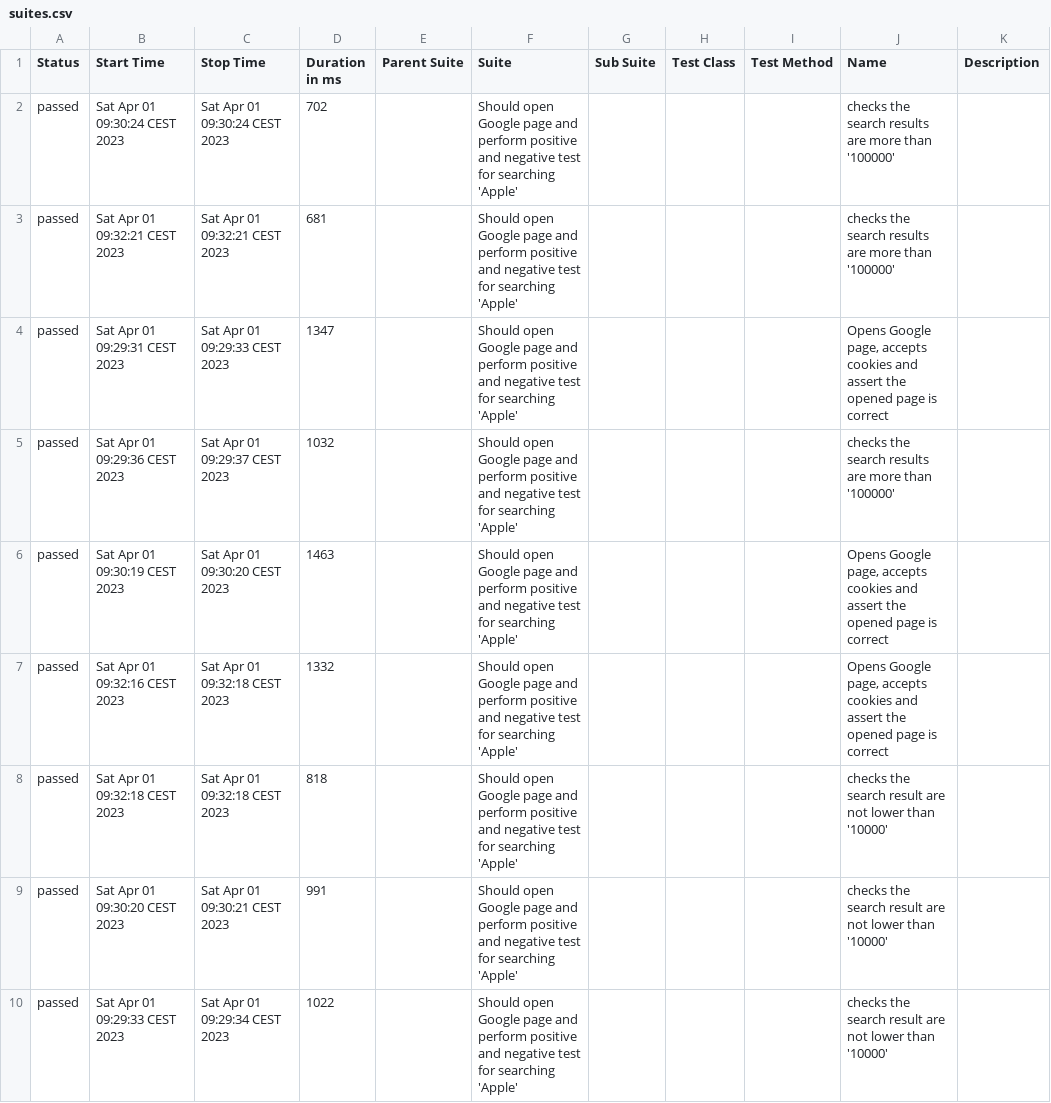
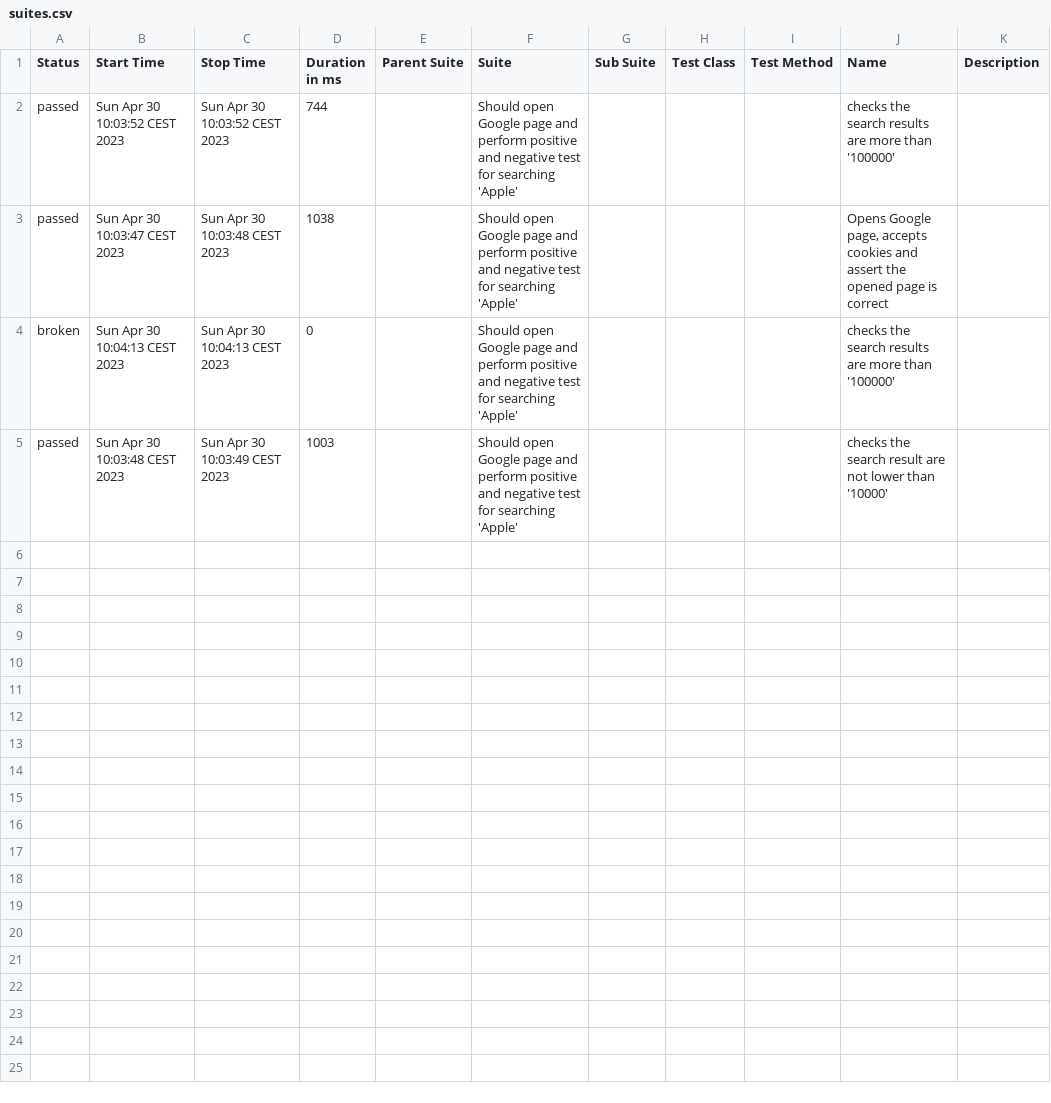
Before and after one commit to Valiantsin2021/General_Software, a CSV file: allure-report/data/suites.csv, drawn as a sheet.

```diff
--- a/allure-report/data/suites.csv
+++ b/allure-report/data/suites.csv
@@ -1,10 +1,5 @@
 "Status","Start Time","Stop Time","Duration in ms","Parent Suite","Suite","Sub Suite","Test Class","Test Method","Name","Description"
-"passed","Sat Apr 01 09:30:24 CEST 2023","Sat Apr 01 09:30:24 CEST 2023","702","","Should open Google page and perform positive and negative test for searching 'Apple'","","","","checks the search results are more than '100000'",""
-"passed","Sat Apr 01 09:32:21 CEST 2023","Sat Apr 01 09:32:21 CEST 2023","681","","Should open Google page and perform positive and negative test for searching 'Apple'","","","","checks the search results are more than '100000'",""
-"passed","Sat Apr 01 09:29:31 CEST 2023","Sat Apr 01 09:29:33 CEST 2023","1347","","Should open Google page and perform positive and negative test for searching 'Apple'","","","","Opens Google page, accepts cookies and assert the opened page is correct",""
-"passed","Sat Apr 01 09:29:36 CEST 2023","Sat Apr 01 09:29:37 CEST 2023","1032","","Should open Google page and perform positive and negative test for searching 'Apple'","","","","checks the search results are more than '100000'",""
-"passed","Sat Apr 01 09:30:19 CEST 2023","Sat Apr 01 09:30:20 CEST 2023","1463","","Should open Google page and perform positive and negative test for searching 'Apple'","","","","Opens Google page, accepts cookies and assert the opened page is correct",""
-"passed","Sat Apr 01 09:32:16 CEST 2023","Sat Apr 01 09:32:18 CEST 2023","1332","","Should open Google page and perform positive and negative test for searching 'Apple'","","","","Opens Google page, accepts cookies and assert the opened page is correct",""
-"passed","Sat Apr 01 09:32:18 CEST 2023","Sat Apr 01 09:32:18 CEST 2023","818","","Should open Google page and perform positive and negative test for searching 'Apple'","","","","checks the search result are not lower than '10000'",""
-"passed","Sat Apr 01 09:30:20 CEST 2023","Sat Apr 01 09:30:21 CEST 2023","991","","Should open Google page and perform positive and negative test for searching 'Apple'","","","","checks the search result are not lower than '10000'",""
-"passed","Sat Apr 01 09:29:33 CEST 2023","Sat Apr 01 09:29:34 CEST 2023","1022","","Should open Google page and perform positive and negative test for searching 'Apple'","","","","checks the search result are not lower than '10000'",""
+"passed","Sun Apr 30 10:03:52 CEST 2023","Sun Apr 30 10:03:52 CEST 2023","744","","Should open Google page and perform positive and negative test for searching 'Apple'","","","","checks the search results are more than '100000'",""
+"passed","Sun Apr 30 10:03:47 CEST 2023","Sun Apr 30 10:03:48 CEST 2023","1038","","Should open Google page and perform positive and negative test for searching 'Apple'","","","","Opens Google page, accepts cookies and assert the opened page is correct",""
+"broken","Sun Apr 30 10:04:13 CEST 2023","Sun Apr 30 10:04:13 CEST 2023","0","","Should open Google page and perform positive and negative test for searching 'Apple'","","","","checks the search results are more than '100000'",""
+"passed","Sun Apr 30 10:03:48 CEST 2023","Sun Apr 30 10:03:49 CEST 2023","1003","","Should open Google page and perform positive and negative test for searching 'Apple'","","","","checks the search result are not lower than '10000'",""
```
Also changed, not shown: 40 other files.
